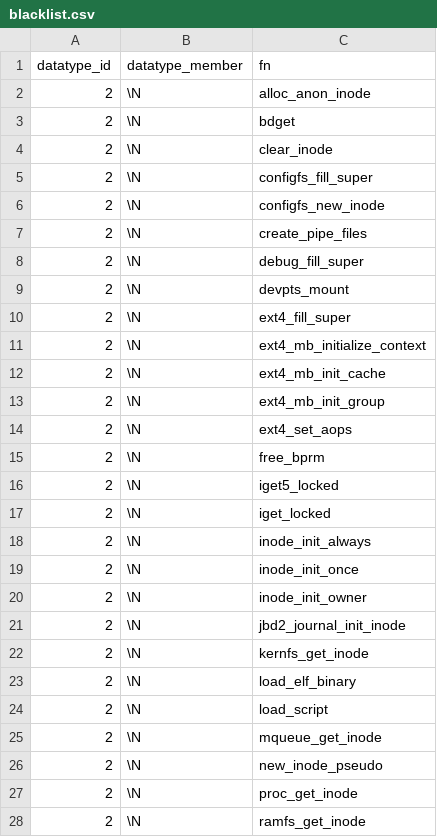
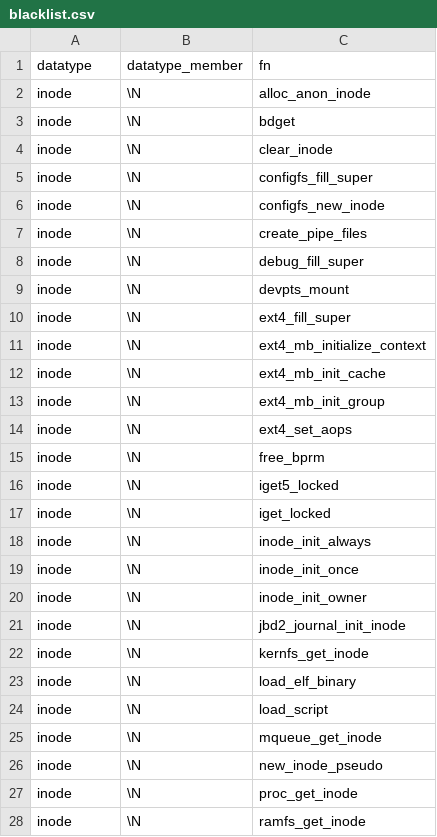
Before and after one commit to merlinscholz/lockdoc-tools, a CSV file: data/blacklist.csv, drawn as a sheet; only a part is shown; the diff covers the shown part only.

Commit message:
convert: process blacklist.csv (type -> ID mapping)

```diff
--- a/data/blacklist.csv
+++ b/data/blacklist.csv
@@ -1,28 +1,28 @@
-datatype_id;datatype_member;fn
-2;\N;alloc_anon_inode
-2;\N;bdget
-2;\N;clear_inode
-2;\N;configfs_fill_super
-2;\N;configfs_new_inode
-2;\N;create_pipe_files
-2;\N;debug_fill_super
-2;\N;devpts_mount
-2;\N;ext4_fill_super
-2;\N;ext4_mb_initialize_context
-2;\N;ext4_mb_init_cache
-2;\N;ext4_mb_init_group
-2;\N;ext4_set_aops
-2;\N;free_bprm
-2;\N;iget5_locked
-2;\N;iget_locked
-2;\N;inode_init_always
-2;\N;inode_init_once
-2;\N;inode_init_owner
-2;\N;jbd2_journal_init_inode
-2;\N;kernfs_get_inode
-2;\N;load_elf_binary
-2;\N;load_script
-2;\N;mqueue_get_inode
-2;\N;new_inode_pseudo
-2;\N;proc_get_inode
-2;\N;ramfs_get_inode
+datatype;datatype_member;fn
+inode;\N;alloc_anon_inode
+inode;\N;bdget
+inode;\N;clear_inode
+inode;\N;configfs_fill_super
+inode;\N;configfs_new_inode
+inode;\N;create_pipe_files
+inode;\N;debug_fill_super
+inode;\N;devpts_mount
+inode;\N;ext4_fill_super
+inode;\N;ext4_mb_initialize_context
+inode;\N;ext4_mb_init_cache
+inode;\N;ext4_mb_init_group
+inode;\N;ext4_set_aops
+inode;\N;free_bprm
+inode;\N;iget5_locked
+inode;\N;iget_locked
+inode;\N;inode_init_always
+inode;\N;inode_init_once
+inode;\N;inode_init_owner
+inode;\N;jbd2_journal_init_inode
+inode;\N;kernfs_get_inode
+inode;\N;load_elf_binary
+inode;\N;load_script
+inode;\N;mqueue_get_inode
+inode;\N;new_inode_pseudo
+inode;\N;proc_get_inode
+inode;\N;ramfs_get_inode
```
Also changed, not shown: 39 edited cells elsewhere in this file, 1 other file.
